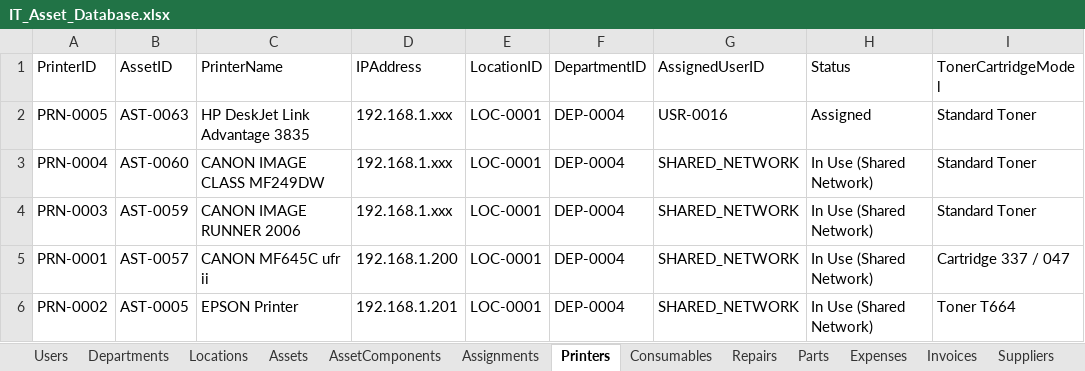
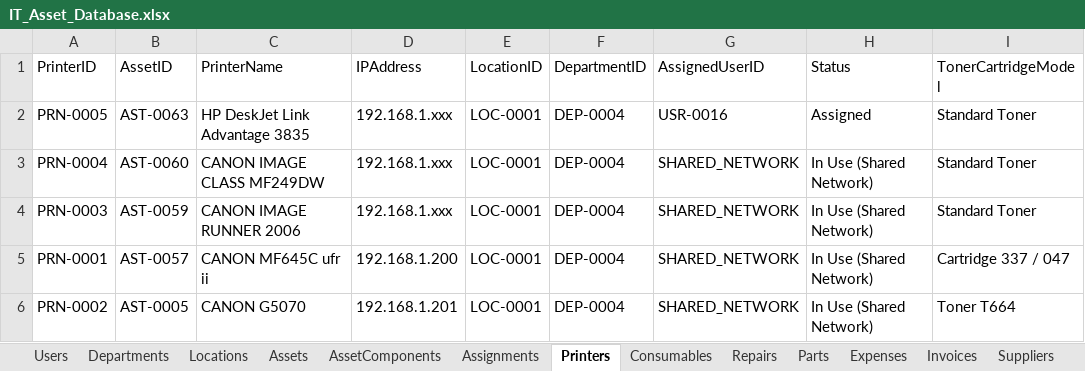
Before and after one commit to kmnitofficer-cloud/KMN-AQUA-IT, an Excel workbook: database/IT_Asset_Database.xlsx, sheet Printers, drawn as a sheet; only a part is shown; values as stored, in another font and other column widths than the file's, no borders; the diff names each change by its address in the sheet, - before the commit and + after, or states it on an @@ line.

```diff
--- a/database/IT_Asset_Database.xlsx (sheet Printers)
+++ b/database/IT_Asset_Database.xlsx (sheet Printers)
-C6 (PrinterName): EPSON Printer
+C6 (PrinterName): CANON G5070
```
Also changed, not shown: sheet Expenses, sheet Invoices, sheet Consumables, sheet Parts, sheet Assets, sheet Repairs, 40 other files.
